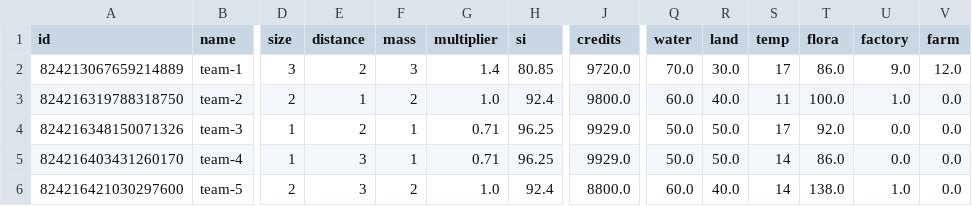
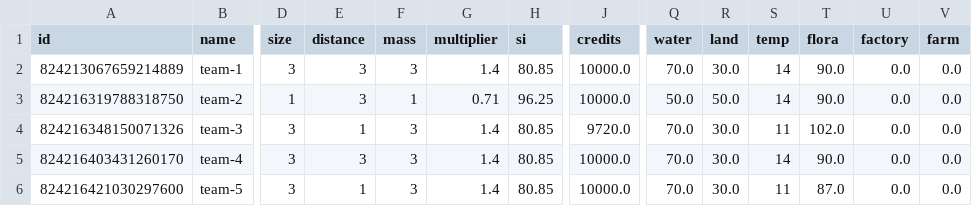
Before and after one commit to SaaamV/Goldilocks-Gamble, a CSV file: DiscordBot/data.csv, drawn as a sheet; only a part is shown, gaps mark what is left out; the diff names each change by its address in the sheet, - before the commit and + after, or states it on an @@ line.

```diff
--- a/DiscordBot/data.csv
+++ b/DiscordBot/data.csv
-E2 (distance): 2
+E2 (distance): 3
-J2 (credits): 9720.0
+J2 (credits): 10000.0
-S2 (temp): 17
+S2 (temp): 14
-T2 (flora): 86.0
+T2 (flora): 90.0
-U2 (factory): 9.0
+U2 (factory): 0.0
-V2 (farm): 12.0
+V2 (farm): 0.0
-D3 (size): 2
+D3 (size): 1
-E3 (distance): 1
+E3 (distance): 3
-F3 (mass): 2
+F3 (mass): 1
-G3 (multiplier): 1.0
+G3 (multiplier): 0.71
-H3 (si): 92.4
+H3 (si): 96.25
-J3 (credits): 9800.0
+J3 (credits): 10000.0
-Q3 (water): 60.0
+Q3 (water): 50.0
-R3 (land): 40.0
+R3 (land): 50.0
-S3 (temp): 11
+S3 (temp): 14
-T3 (flora): 100.0
+T3 (flora): 90.0
-U3 (factory): 1.0
+U3 (factory): 0.0
-D4:D5 (size): 1
+D4:D5 (size): 3
-E4 (distance): 2
+E4 (distance): 1
-F4:F5 (mass): 1
+F4:F5 (mass): 3
-G4:G5 (multiplier): 0.71
+G4:G5 (multiplier): 1.4
-H4:H5 (si): 96.25
+H4:H5 (si): 80.85
-J4 (credits): 9929.0
+J4 (credits): 9720.0
-Q4:Q5 (water): 50.0
+Q4:Q5 (water): 70.0
-R4:R5 (land): 50.0
+R4:R5 (land): 30.0
-S4 (temp): 17
+S4 (temp): 11
-T4 (flora): 92.0
+T4 (flora): 102.0
-J5 (credits): 9929.0
+J5 (credits): 10000.0
-T5 (flora): 86.0
+T5 (flora): 90.0
-D6 (size): 2
+D6 (size): 3
-E6 (distance): 3
+E6 (distance): 1
-F6 (mass): 2
+F6 (mass): 3
-G6 (multiplier): 1.0
+G6 (multiplier): 1.4
-H6 (si): 92.4
+H6 (si): 80.85
-J6 (credits): 8800.0
+J6 (credits): 10000.0
-Q6 (water): 60.0
+Q6 (water): 70.0
-R6 (land): 40.0
+R6 (land): 30.0
-S6 (temp): 14
+S6 (temp): 11
-T6 (flora): 138.0
+T6 (flora): 87.0
-U6 (factory): 1.0
+U6 (factory): 0.0
```
Also changed, not shown: 4 other files.
